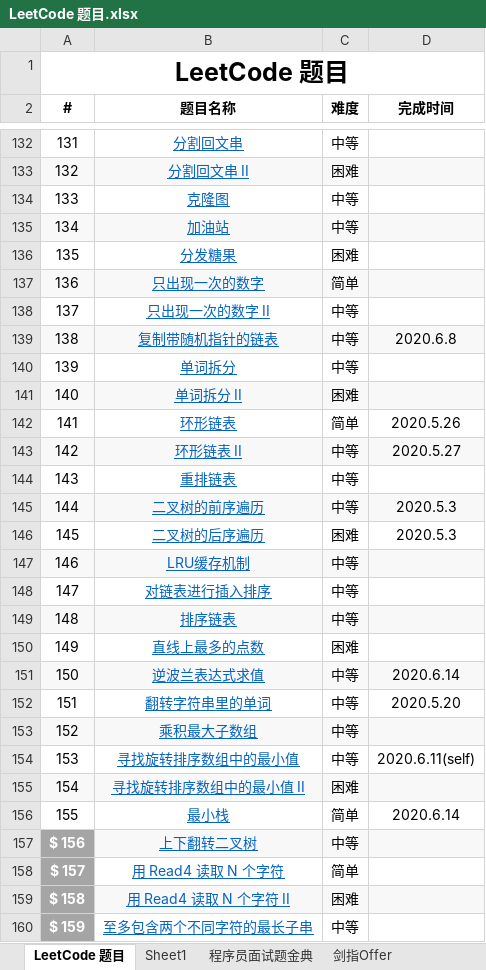
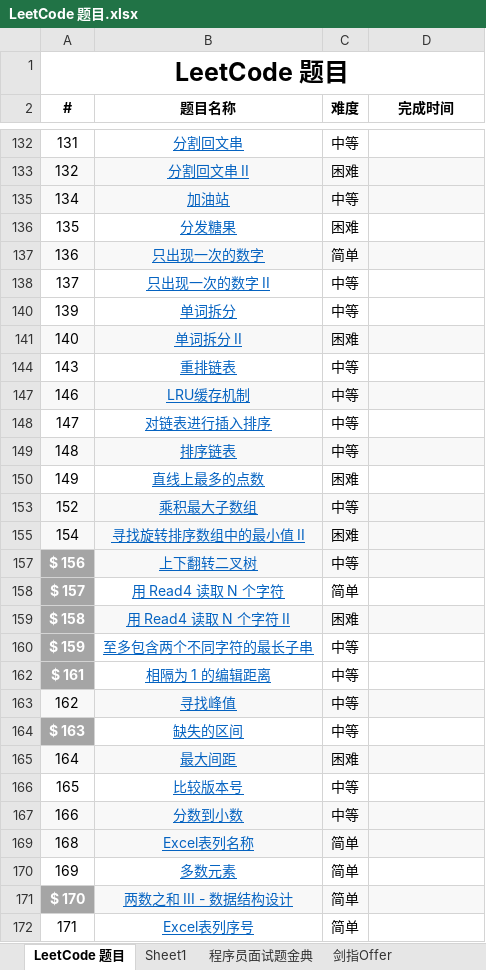
Before and after one commit to unwindfly/LeetCode, an Excel workbook: LeetCode 题目.xlsx, sheet LeetCode 题目, drawn as a sheet; only a part is shown, gaps mark what is left out; the shorter side is filled out with more unchanged rows; values as stored, in another font and other column widths than the file's, no borders; the diff covers the shown part only; the diff names each change by its address in the sheet, - before the commit and + after, or states it on an @@ line.

```diff
--- a/LeetCode 题目.xlsx (sheet LeetCode 题目)
+++ b/LeetCode 题目.xlsx (sheet LeetCode 题目)
-row 134: 133 | 克隆图 | 中等
@@ row 139 hidden: 138 | 复制带随机指针的链表 | 中等 | 2020.6.8 @@
@@ row 142 hidden: 141 | 环形链表 | 简单 | 2020.5.26 @@
@@ row 143 hidden: 142 | 环形链表 II | 中等 | 2020.5.27 @@
@@ row 145 hidden: 144 | 二叉树的前序遍历 | 中等 | 2020.5.3 @@
@@ row 146 hidden: 145 | 二叉树的后序遍历 | 困难 | 2020.5.3 @@
@@ row 151 hidden: 150 | 逆波兰表达式求值 | 中等 | 2020.6.14 @@
@@ row 152 hidden: 151 | 翻转字符串里的单词 | 中等 | 2020.5.20 @@
@@ row 154 hidden: 153 | 寻找旋转排序数组中的最小值 | 中等 | 2020.6.11(self) @@
@@ row 156 hidden: 155 | 最小栈 | 简单 | 2020.6.14 @@
```
Also changed, not shown: 1 removed row, 45 hidden or unhidden rows and 2 edited cells elsewhere in this sheet, sheet 剑指Offer, sheet 程序员面试题金典, hidden cells, 4 other files.
